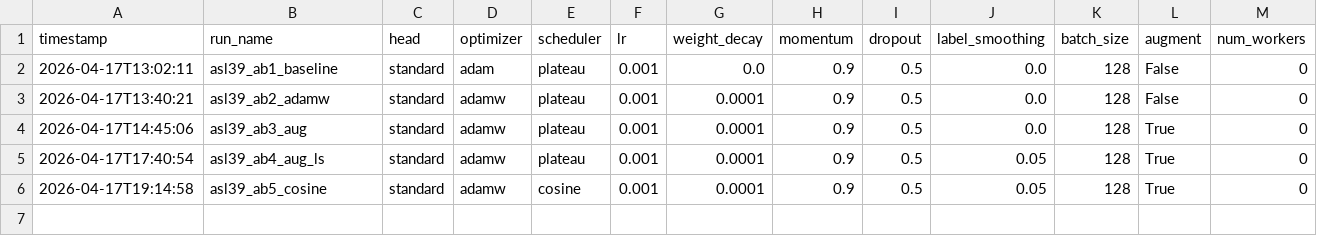
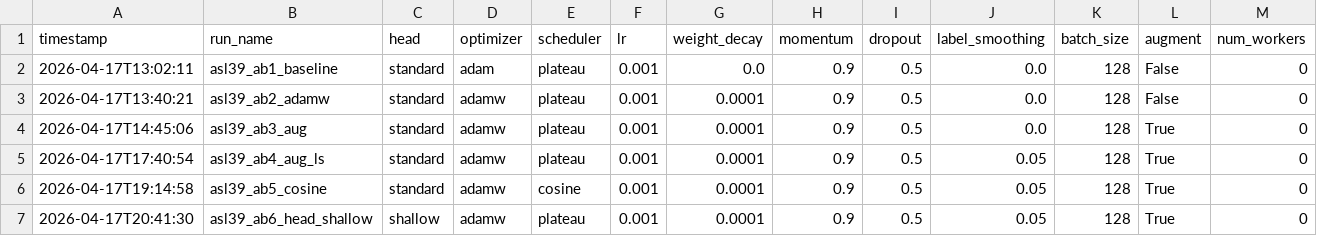
Before and after one commit to Archi831/asl-latent-classification, a CSV file: cnn_classifier/outputs/ablation_results_asl39.csv, drawn as a sheet; only a part is shown; rows hold the shown columns only; the diff names each change by its address in the sheet, - before the commit and + after, or states it on an @@ line.

Commit message:
results: CNN ab6_head_shallow — val_acc=99.95% (50 epochs)

```diff
--- a/cnn_classifier/outputs/ablation_results_asl39.csv
+++ b/cnn_classifier/outputs/ablation_results_asl39.csv
+row 7: 2026-04-17T20:41:30 | asl39_ab6_head_shallow | shallow | adamw | plateau | 0.001 | 0.0001 | 0.9 | 0.5 | 0.05 | 128 | True | 0
```
